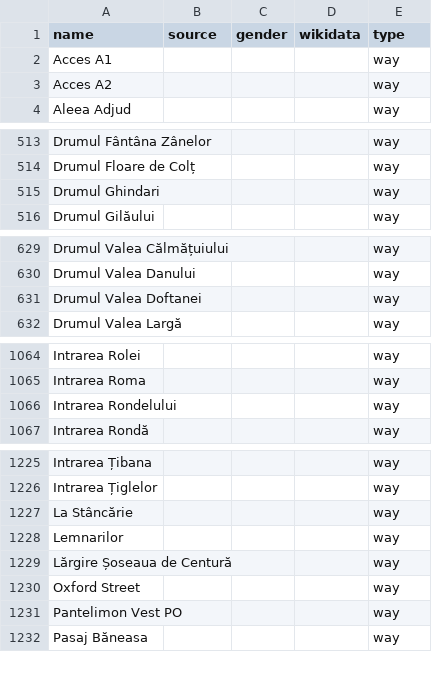
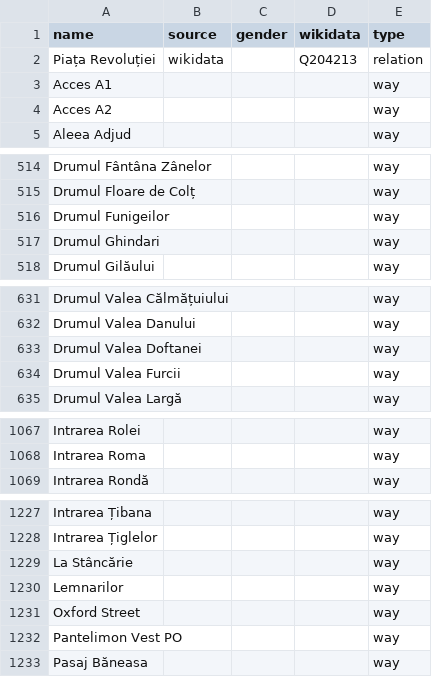
Before and after one commit to EqualStreetNames/equalstreetnames-bucharest, a CSV file: data/other.csv, drawn as a sheet; only a part is shown, gaps mark what is left out; removed rows and columns are numbered as before the commit, all else as after; the diff covers the shown part only; the diff names each change by its address in the sheet, - before the commit and + after, or states it on an @@ line.

```diff
--- a/data/other.csv
+++ b/data/other.csv
+row 2: Piața Revoluției | wikidata |  | Q204213 | relation
+row 516: Drumul Funigeilor |  |  |  | way
+row 634: Drumul Valea Furcii |  |  |  | way
-row 1066: Intrarea Rondelului |  |  |  | way
-row 1229: Lărgire Șoseaua de Centură |  |  |  | way
```
Also changed, not shown: 4 added rows and 5 removed rows elsewhere in this file, 3 other files.
